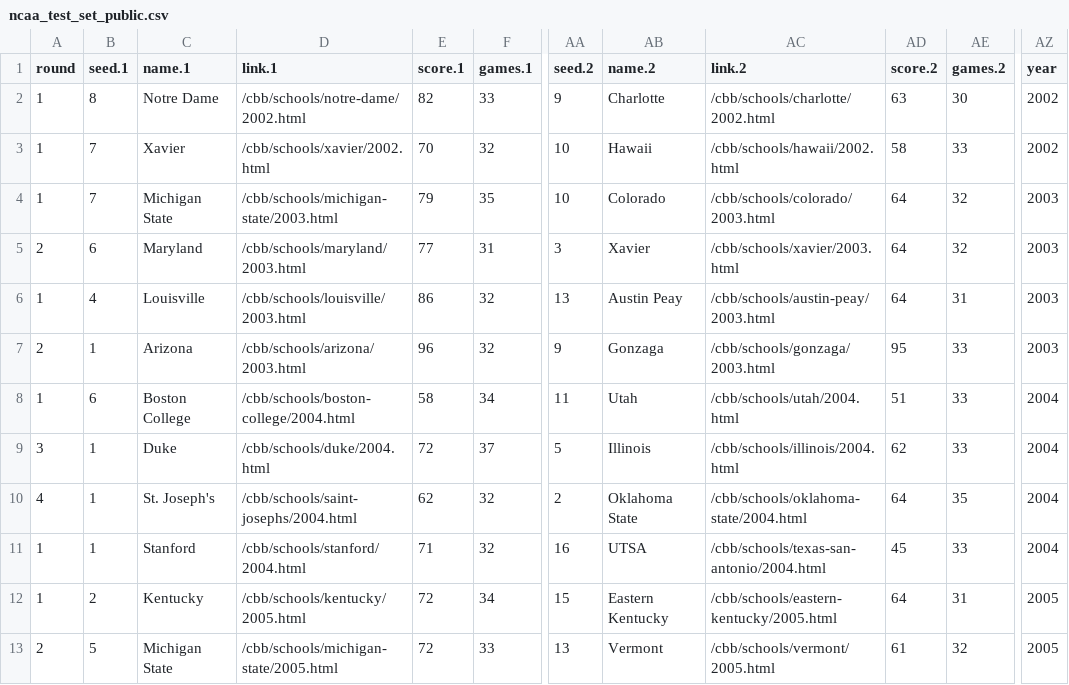
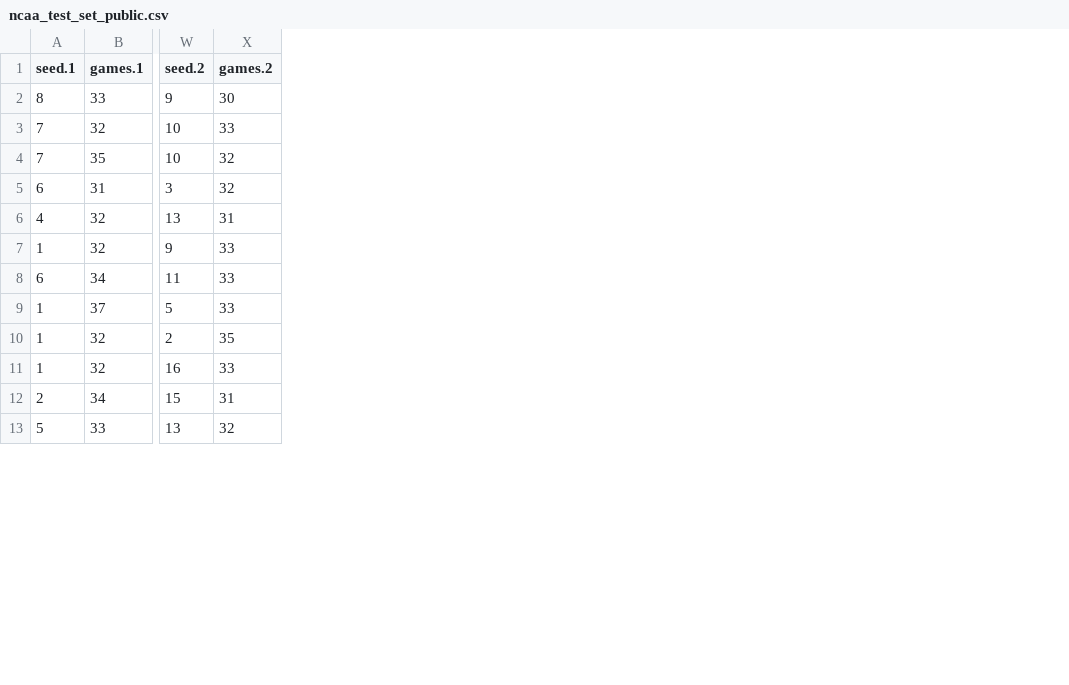
Before and after one commit to gmtanner-cord/DATA318, a CSV file: Original Data/ncaa_test_set_public.csv, drawn as a sheet; only a part is shown, gaps mark what is left out; the diff names each change by its address in the sheet, - before the commit and + after, or states it on an @@ line.

Commit message:
Add files via upload

```diff
--- a/Original Data/ncaa_test_set_public.csv
+++ b/Original Data/ncaa_test_set_public.csv
-column A (round), rows 2-13: 1 | 1 | 1 | 2 | 1 | 2 | 1 | 3 | 4 | 1 | 1 | 2
-column C (name.1), rows 2-13: Notre Dame | Xavier | Michigan State | Maryland | Louisville | Arizona | Boston College | Duke | St. Joseph's | Stanford | Kentucky | Michigan State
-column D (link.1), rows 2-13: /cbb/schools/notre-dame/2002.html | /cbb/schools/xavier/2002.html | /cbb/schools/michigan-state/2003.html | /cbb/schools/maryland/2003.html | /cbb/schools/louisville/2003.html | /cbb/schools/arizona/2003.html | /cbb/schools/boston-college/2004.html | /cbb/schools/duke/2004.html | /cbb/schools/saint-josephs/2004.html | /cbb/schools/stanford/2004.html | /cbb/schools/kentucky/2005.html | /cbb/schools/michigan-state/2005.html
-column E (score.1), rows 2-13: 82 | 70 | 79 | 77 | 86 | 96 | 58 | 72 | 62 | 71 | 72 | 72
-column AB (name.2), rows 2-13: Charlotte | Hawaii | Colorado | Xavier | Austin Peay | Gonzaga | Utah | Illinois | Oklahoma State | UTSA | Eastern Kentucky | Vermont
-column AC (link.2), rows 2-13: /cbb/schools/charlotte/2002.html | /cbb/schools/hawaii/2002.html | /cbb/schools/colorado/2003.html | /cbb/schools/xavier/2003.html | /cbb/schools/austin-peay/2003.html | /cbb/schools/gonzaga/2003.html | /cbb/schools/utah/2004.html | /cbb/schools/illinois/2004.html | /cbb/schools/oklahoma-state/2004.html | /cbb/schools/texas-san-antonio/2004.html | /cbb/schools/eastern-kentucky/2005.html | /cbb/schools/vermont/2005.html
-column AD (score.2), rows 2-13: 63 | 58 | 64 | 64 | 64 | 95 | 51 | 62 | 64 | 45 | 64 | 61
-column AZ (year), rows 2-13: 2002 | 2002 | 2003 | 2003 | 2003 | 2003 | 2004 | 2004 | 2004 | 2004 | 2005 | 2005
```
